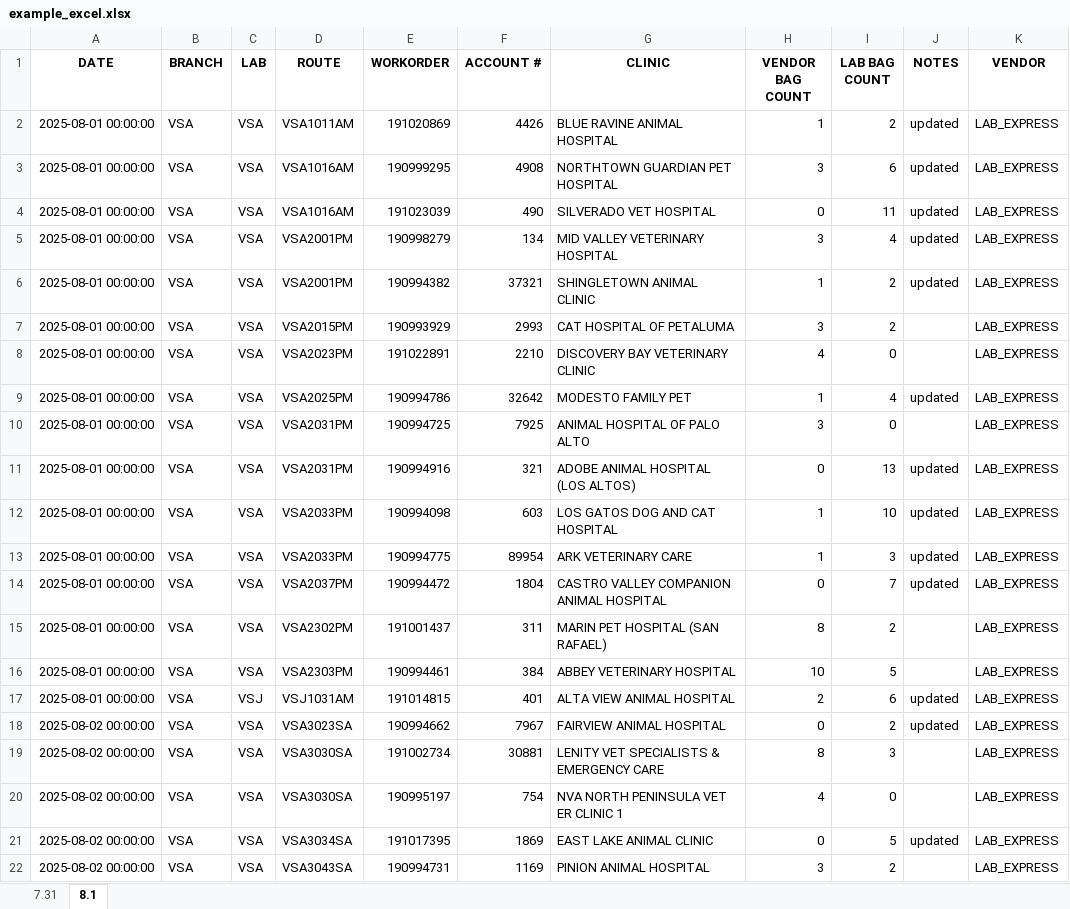
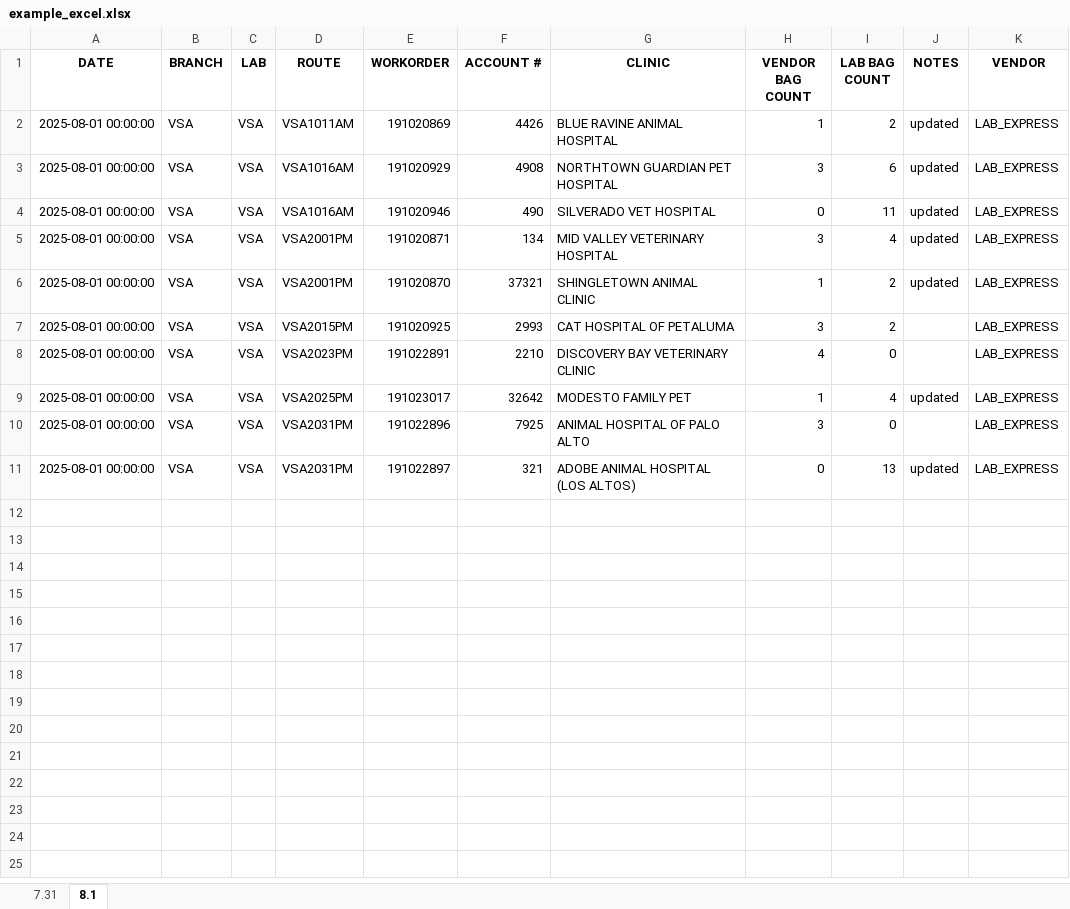
Before and after one commit to asurendra-lextechn/idexx_discrepancy, an Excel workbook: example_excel.xlsx, sheet 8.1, drawn as a sheet; values as stored, in another font and other column widths than the file's, no borders; the diff names each change by its address in the sheet, - before the commit and + after, or states it on an @@ line.

```diff
--- a/example_excel.xlsx (sheet 8.1)
+++ b/example_excel.xlsx (sheet 8.1)
-E3 (WORKORDER): 190999295
+E3 (WORKORDER): 191020929
-E4 (WORKORDER): 191023039
+E4 (WORKORDER): 191020946
-E5 (WORKORDER): 190998279
+E5 (WORKORDER): 191020871
-E6 (WORKORDER): 190994382
+E6 (WORKORDER): 191020870
-E7 (WORKORDER): 190993929
+E7 (WORKORDER): 191020925
-E9 (WORKORDER): 190994786
+E9 (WORKORDER): 191023017
-E10 (WORKORDER): 190994725
+E10 (WORKORDER): 191022896
-E11 (WORKORDER): 190994916
+E11 (WORKORDER): 191022897
-row 12: 2025-08-01 00:00:00 | VSA | VSA | VSA2033PM | 190994098 | 603 | LOS GATOS DOG AND CAT HOSPITAL | 1 | 10 | updated | LAB_EXPRESS
-row 13: 2025-08-01 00:00:00 | VSA | VSA | VSA2033PM | 190994775 | 89954 | ARK VETERINARY CARE | 1 | 3 | updated | LAB_EXPRESS
-row 14: 2025-08-01 00:00:00 | VSA | VSA | VSA2037PM | 190994472 | 1804 | CASTRO VALLEY COMPANION ANIMAL HOSPITAL | 0 | 7 | updated | LAB_EXPRESS
-row 15: 2025-08-01 00:00:00 | VSA | VSA | VSA2302PM | 191001437 | 311 | MARIN PET HOSPITAL (SAN RAFAEL) | 8 | 2 |  | LAB_EXPRESS
-row 16: 2025-08-01 00:00:00 | VSA | VSA | VSA2303PM | 190994461 | 384 | ABBEY VETERINARY HOSPITAL | 10 | 5 |  | LAB_EXPRESS
-row 17: 2025-08-01 00:00:00 | VSA | VSJ | VSJ1031AM | 191014815 | 401 | ALTA VIEW ANIMAL HOSPITAL | 2 | 6 | updated | LAB_EXPRESS
-row 18: 2025-08-02 00:00:00 | VSA | VSA | VSA3023SA | 190994662 | 7967 | FAIRVIEW ANIMAL HOSPITAL | 0 | 2 | updated | LAB_EXPRESS
-row 19: 2025-08-02 00:00:00 | VSA | VSA | VSA3030SA | 191002734 | 30881 | LENITY VET SPECIALISTS & EMERGENCY CARE | 8 | 3 |  | LAB_EXPRESS
-row 20: 2025-08-02 00:00:00 | VSA | VSA | VSA3030SA | 190995197 | 754 | NVA NORTH PENINSULA VET ER CLINIC 1 | 4 | 0 |  | LAB_EXPRESS
-row 21: 2025-08-02 00:00:00 | VSA | VSA | VSA3034SA | 191017395 | 1869 | EAST LAKE ANIMAL CLINIC | 0 | 5 | updated | LAB_EXPRESS
-row 22: 2025-08-02 00:00:00 | VSA | VSA | VSA3043SA | 190994731 | 1169 | PINION ANIMAL HOSPITAL | 3 | 2 |  | LAB_EXPRESS
```
Also changed, not shown: 4 other files.
